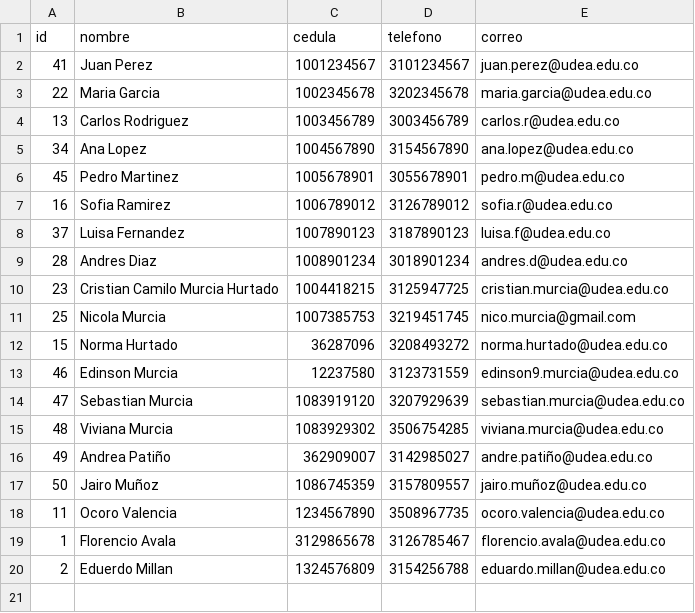
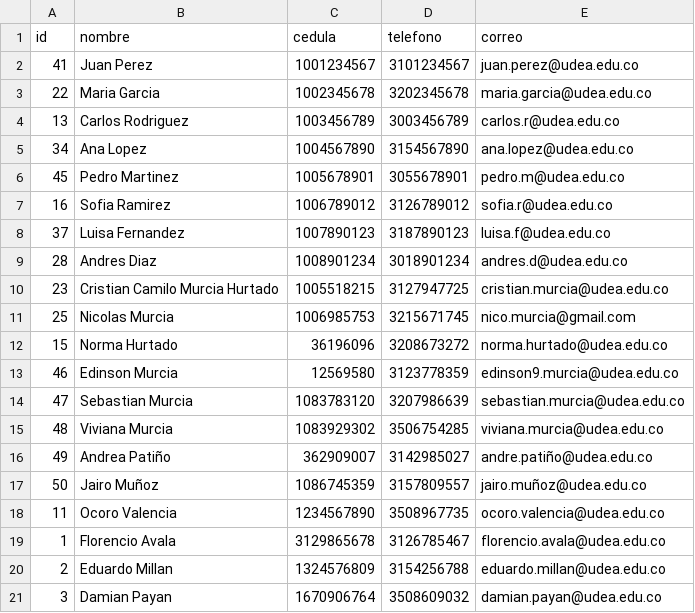
Before and after one commit to Cristian20030303/Enrtega-1, a CSV file: data/usuarios.csv, drawn as a sheet.

Commit message:
Update usuarios.csv

```diff
--- a/data/usuarios.csv
+++ b/data/usuarios.csv
@@ -9,7 +9,7 @@ id,nombre,cedula,telefono,correo
 28,Andres Diaz,1008901234,3018901234,andres.d@udea.edu.co
-23,Cristian Camilo Murcia Hurtado,1004418215,3125947725,cristian.murcia@udea.edu.co
-25,Nicola Murcia,1007385753,3219451745,nico.murcia@gmail.com
-15,Norma Hurtado,36287096,3208493272,norma.hurtado@udea.edu.co
-46,Edinson Murcia,12237580,3123731559,edinson9.murcia@udea.edu.co
-47,Sebastian Murcia,1083919120,3207929639,sebastian.murcia@udea.edu.co
+23,Cristian Camilo Murcia Hurtado,1005518215,3127947725,cristian.murcia@udea.edu.co
+25,Nicolas Murcia,1006985753,3215671745,nico.murcia@gmail.com
+15,Norma Hurtado,36196096,3208673272,norma.hurtado@udea.edu.co
+46,Edinson Murcia,12569580,3123778359,edinson9.murcia@udea.edu.co
+47,Sebastian Murcia,1083783120,3207986639,sebastian.murcia@udea.edu.co
 48,Viviana Murcia,1083929302,3506754285,viviana.murcia@udea.edu.co
@@ -19,2 +19,3 @@ id,nombre,cedula,telefono,correo
 1,Florencio Avala,3129865678,3126785467,florencio.avala@udea.edu.co
-2,Eduerdo Millan,1324576809,3154256788,eduardo.millan@udea.edu.co
+2,Eduardo Millan,1324576809,3154256788,eduardo.millan@udea.edu.co
+3,Damian Payan,1670906764,3508609032,damian.payan@udea.edu.co
```
